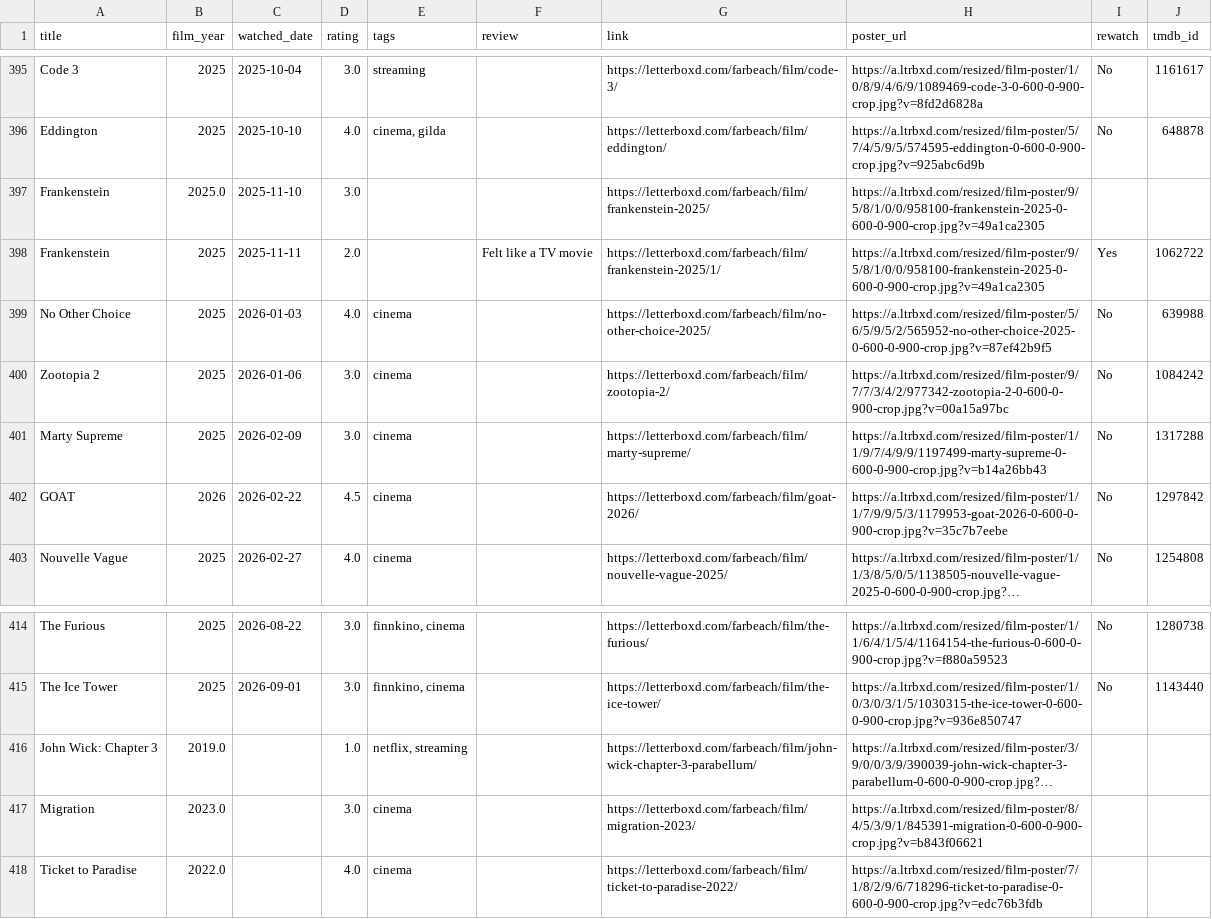
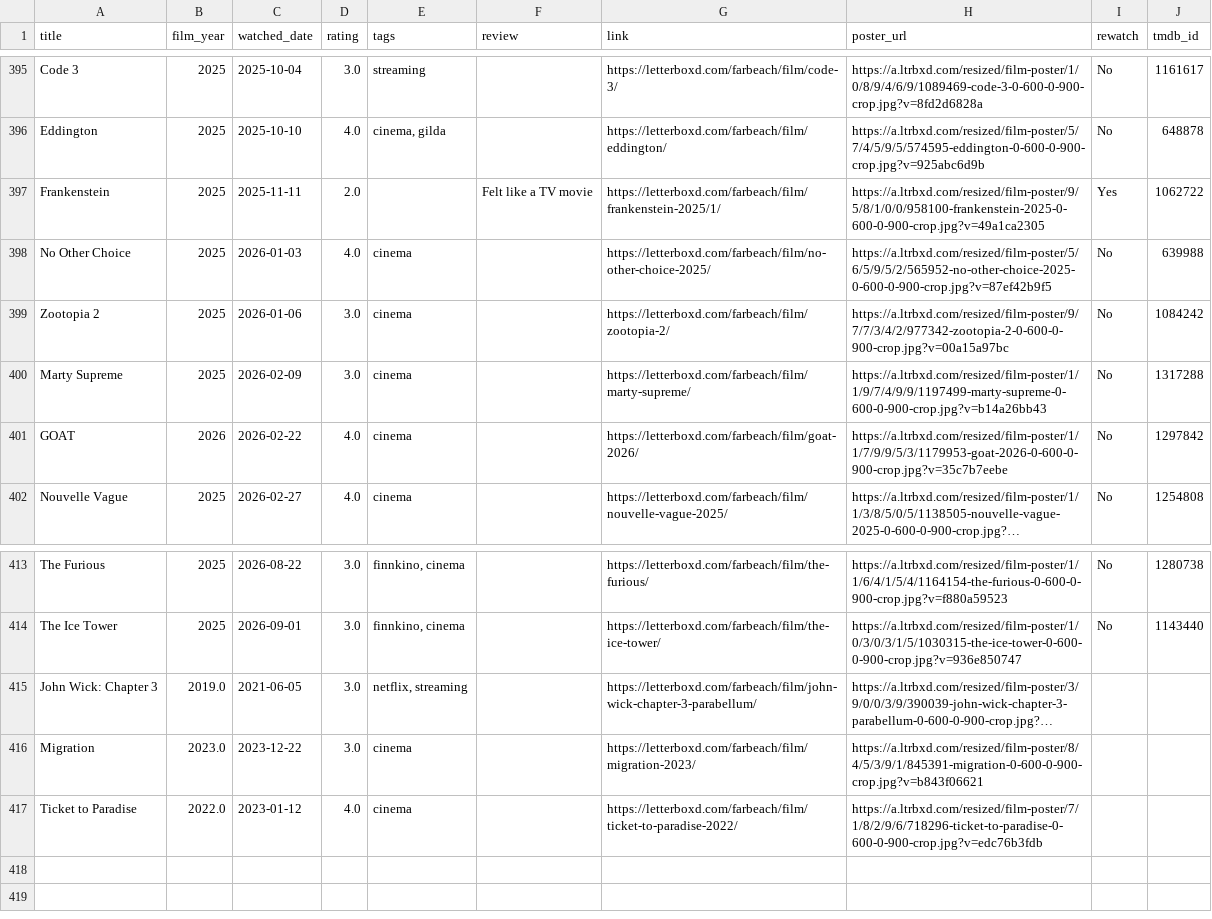
Before and after one commit to akaukora/dashboards, a CSV file: films-watched/films.csv, drawn as a sheet; only a part is shown, gaps mark what is left out; long unchanged cells end in …; removed rows and columns are numbered as before the commit, all else as after; the diff names each change by its address in the sheet, - before the commit and + after, or states it on an @@ line.

Commit message:
Removed an old duplicate and rating error

```diff
--- a/films-watched/films.csv
+++ b/films-watched/films.csv
-row 397: Frankenstein | 2025.0 | 2025-11-10 | 3.0 |  |  | https://letterboxd.com/farbeach/film/frankenstein-2025/ | https://a.ltrbxd.com/resized/film-poster/9/5/8/1/0/0/958100-frankenstein-2025-0-600-0-900-crop.jpg?v=49a1ca2305
-D401 (rating): 4.5
+D401 (rating): 4.0
-C415 (watched_date): (empty)
+C415 (watched_date): 2021-06-05
-D415 (rating): 1.0
+D415 (rating): 3.0
-C416 (watched_date): (empty)
+C416 (watched_date): 2023-12-22
-C417 (watched_date): (empty)
+C417 (watched_date): 2023-01-12
```
